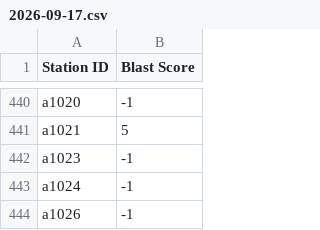
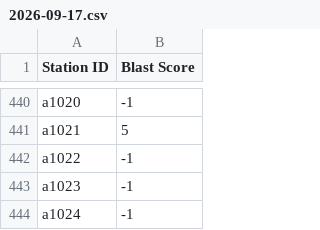
Before and after one commit to Raingel/BLASTAM_Japan, a CSV file: data/2026-09-17.csv, drawn as a sheet; only a part is shown, gaps mark what is left out; the shorter side is filled out with more unchanged rows.

```diff
--- a/data/2026-09-17.csv
+++ b/data/2026-09-17.csv
@@ -441,2 +441,3 @@ a1020,-1
 a1021,5
+a1022,-1
 a1023,-1
```
